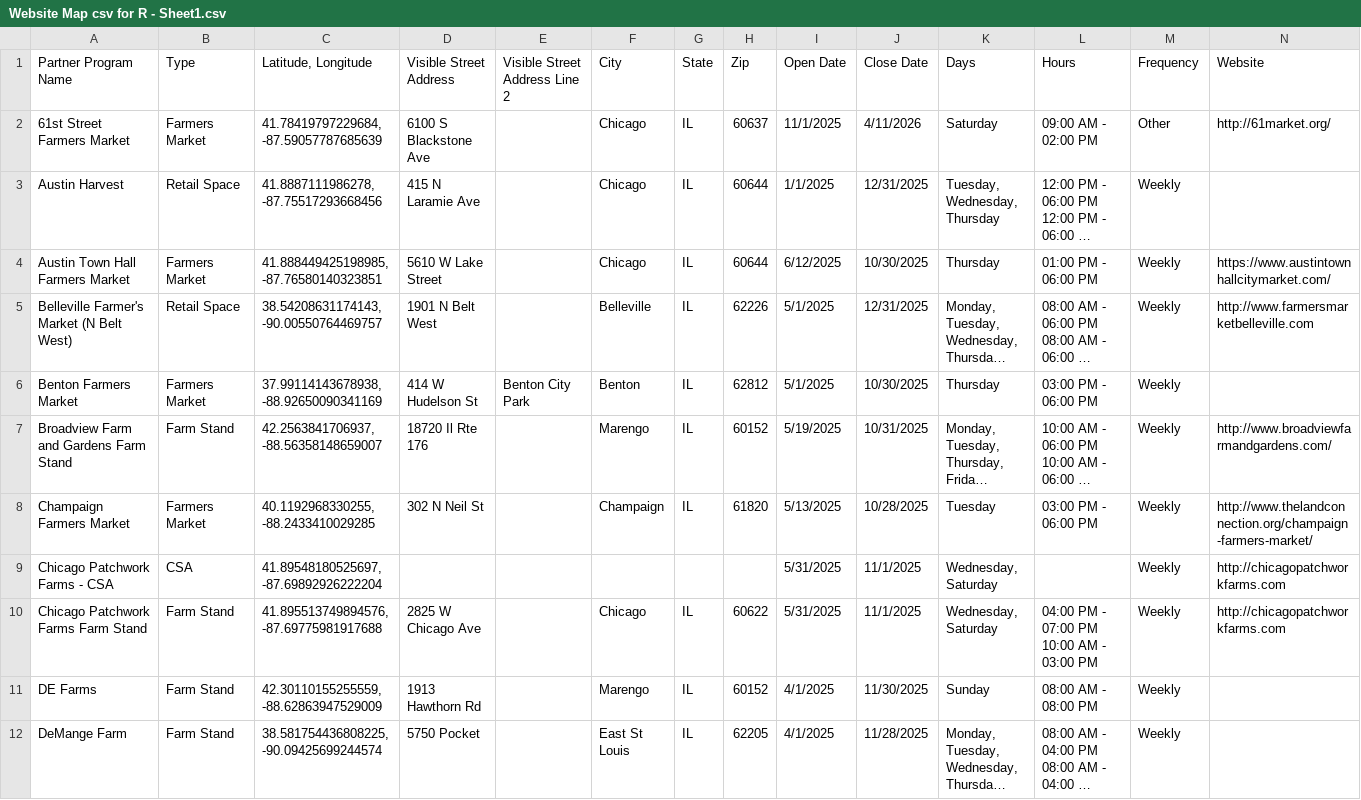
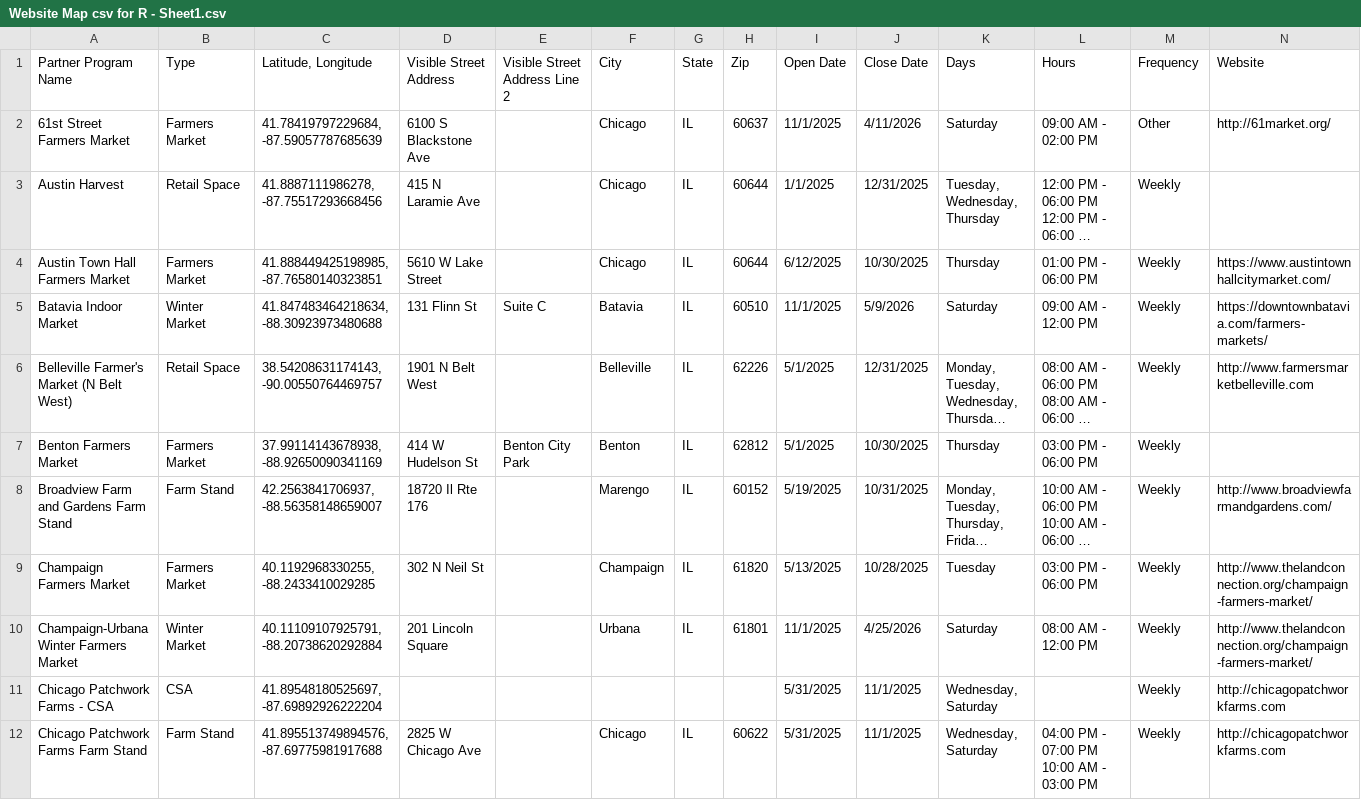
Before and after one commit to Link-Up-IL/website-map, a CSV file: Website Map csv for R - Sheet1.csv, drawn as a sheet; only a part is shown; the shorter side is filled out with more unchanged rows; long unchanged cells end in …; rows hold the shown columns only; the diff covers the shown part only; the diff names each change by its address in the sheet, - before the commit and + after, or states it on an @@ line.

```diff
--- a/Website Map csv for R - Sheet1.csv
+++ b/Website Map csv for R - Sheet1.csv
+row 5: Batavia Indoor Market | Winter Market | 41.847483464218634, -88.30923973480688 | 131 Flinn St | Suite C | Batavia | IL | 60510 | 11/1/2025 | 5/9/2026 | Saturday | 09:00 AM - 12:00 PM | Weekly | https://downtownbatavia.com/farmers-markets/
+row 10: Champaign-Urbana Winter Farmers Market | Winter Market | 40.11109107925791, -88.20738620292884 | 201 Lincoln Square |  | Urbana | IL | 61801 | 11/1/2025 | 4/25/2026 | Saturday | 08:00 AM - 12:00 PM | Weekly | http://www.thelandconnection.org/champaign-farmers-market/
```
Also changed, not shown: 5 added rows, 2 removed rows and 1 edited cell elsewhere in this file, 1 other file.
